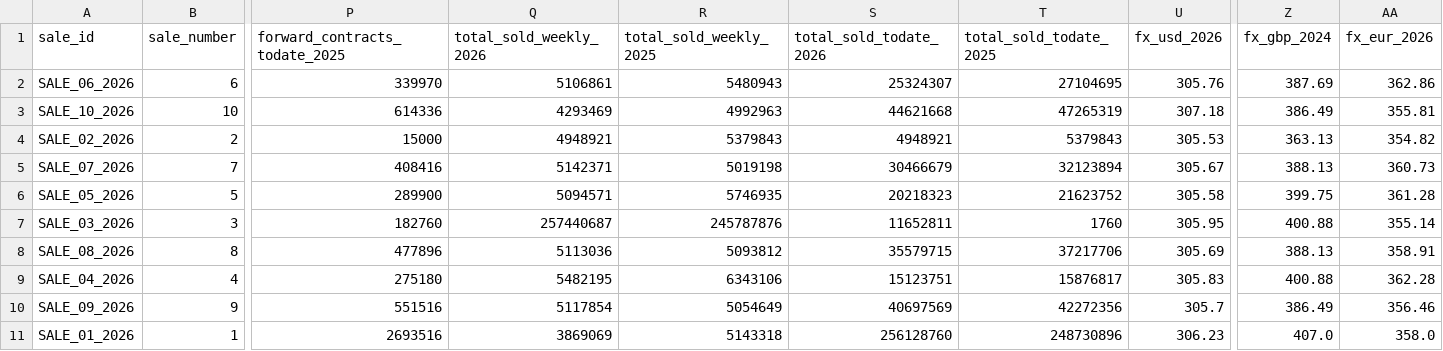
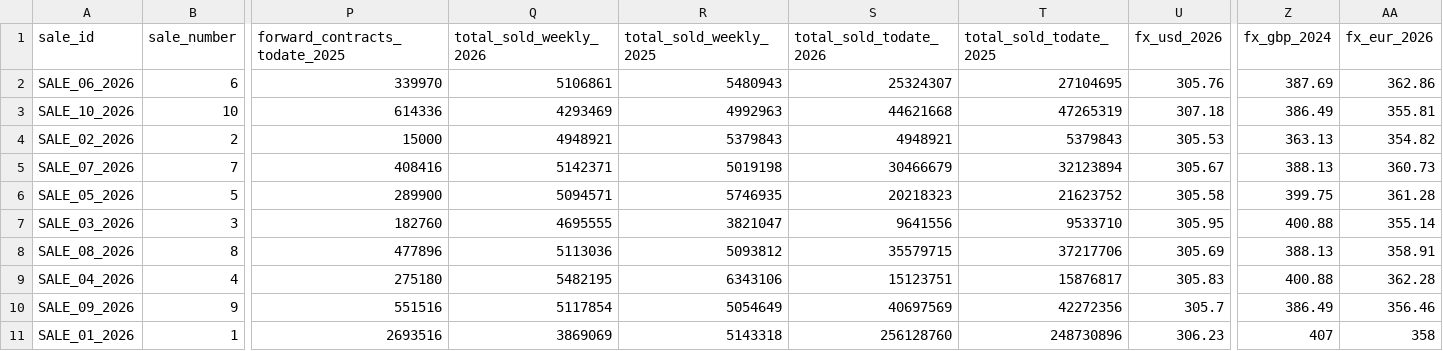
Before and after one commit to hesandism/data-analysis-for-tea-industry, a CSV file: tea_output/03_quantity_sold.csv, drawn as a sheet; only a part is shown, gaps mark what is left out; the diff names each change by its address in the sheet, - before the commit and + after, or states it on an @@ line.

Commit message:
Fix some extraction errors in sale 3 row

```diff
--- a/tea_output/03_quantity_sold.csv
+++ b/tea_output/03_quantity_sold.csv
-Q7 (total_sold_weekly_2026): 257440687
+Q7 (total_sold_weekly_2026): 4695555
-R7 (total_sold_weekly_2025): 245787876
+R7 (total_sold_weekly_2025): 3821047
-S7 (total_sold_todate_2026): 11652811
+S7 (total_sold_todate_2026): 9641556
-T7 (total_sold_todate_2025): 1760
+T7 (total_sold_todate_2025): 9533710
-Z11 (fx_gbp_2024): 407.0
+Z11 (fx_gbp_2024): 407
-AA11 (fx_eur_2026): 358.0
+AA11 (fx_eur_2026): 358
```
